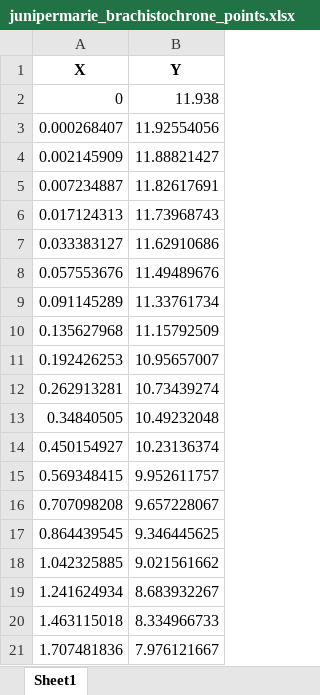
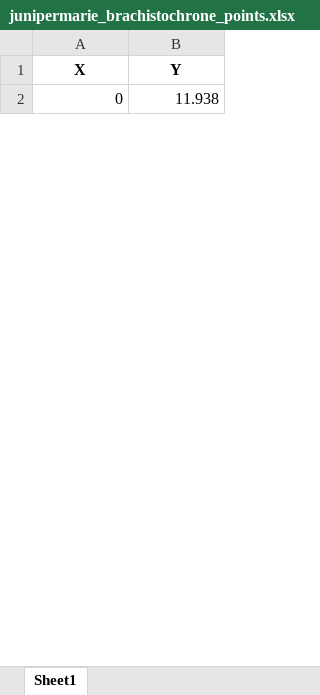
Before and after one commit to junie-marie/Classical-Mechanics-Project-TU-Sp26, an Excel workbook: results/junipermarie_brachistochrone_points.xlsx, sheet Sheet1, drawn as a sheet; only a part is shown; values as stored, in another font and other column widths than the file's, no borders; removed rows and columns are numbered as before the commit, all else as after; the diff covers the shown part only; the diff names each change by its address in the sheet, - before the commit and + after, or states it on an @@ line.

```diff
--- a/results/junipermarie_brachistochrone_points.xlsx (sheet Sheet1)
+++ b/results/junipermarie_brachistochrone_points.xlsx (sheet Sheet1)
-row 3: 0.000268407 | 11.92554056
-row 4: 0.002145909 | 11.88821427
-row 5: 0.007234887 | 11.82617691
-row 6: 0.017124313 | 11.73968743
-row 7: 0.033383127 | 11.62910686
-row 8: 0.057553676 | 11.49489676
-row 9: 0.091145289 | 11.33761734
-row 10: 0.135627968 | 11.15792509
-row 11: 0.192426253 | 10.95657007
-row 12: 0.262913281 | 10.73439274
-row 13: 0.34840505 | 10.49232048
-row 14: 0.450154927 | 10.23136374
-row 15: 0.569348415 | 9.952611757
-row 16: 0.707098208 | 9.657228067
-row 17: 0.864439545 | 9.346445625
-row 18: 1.042325885 | 9.021561662
-row 19: 1.241624934 | 8.683932267
-row 20: 1.463115018 | 8.334966733
-row 21: 1.707481836 | 7.976121667
```
Also changed, not shown: 49 added rows and 30 removed rows elsewhere in this sheet, results/marc_powercurve_points.xlsx, 1 other file.
